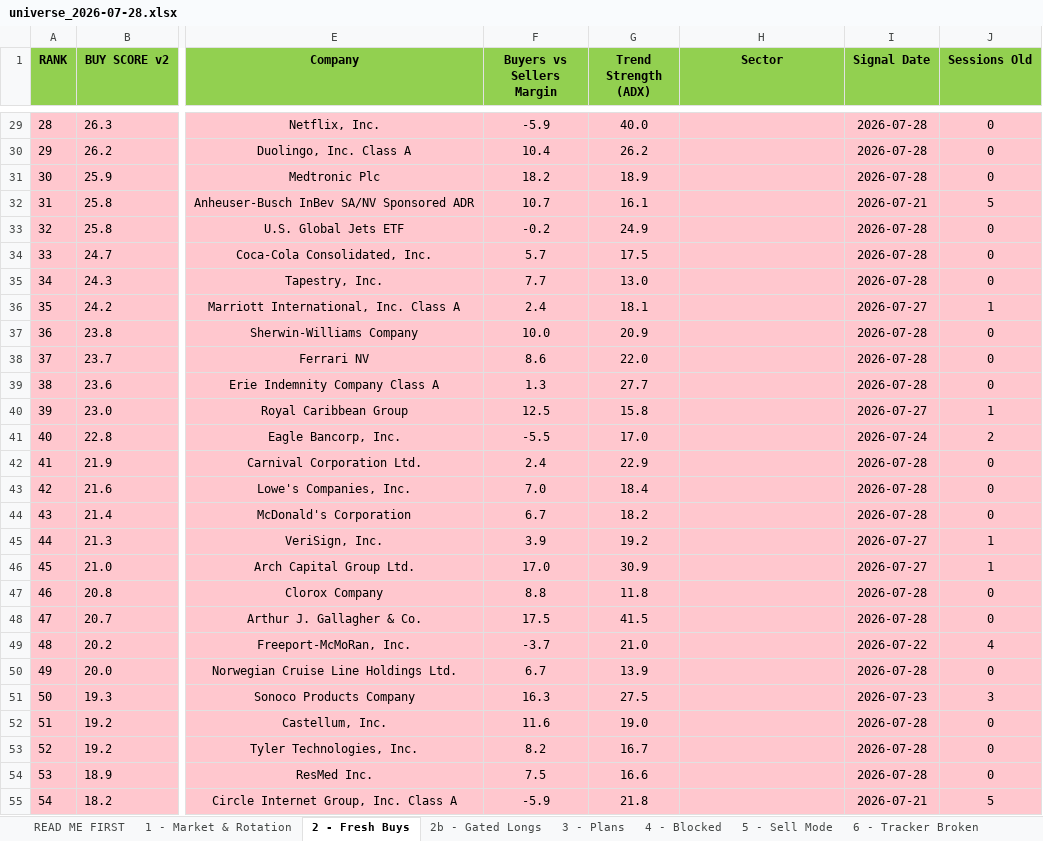
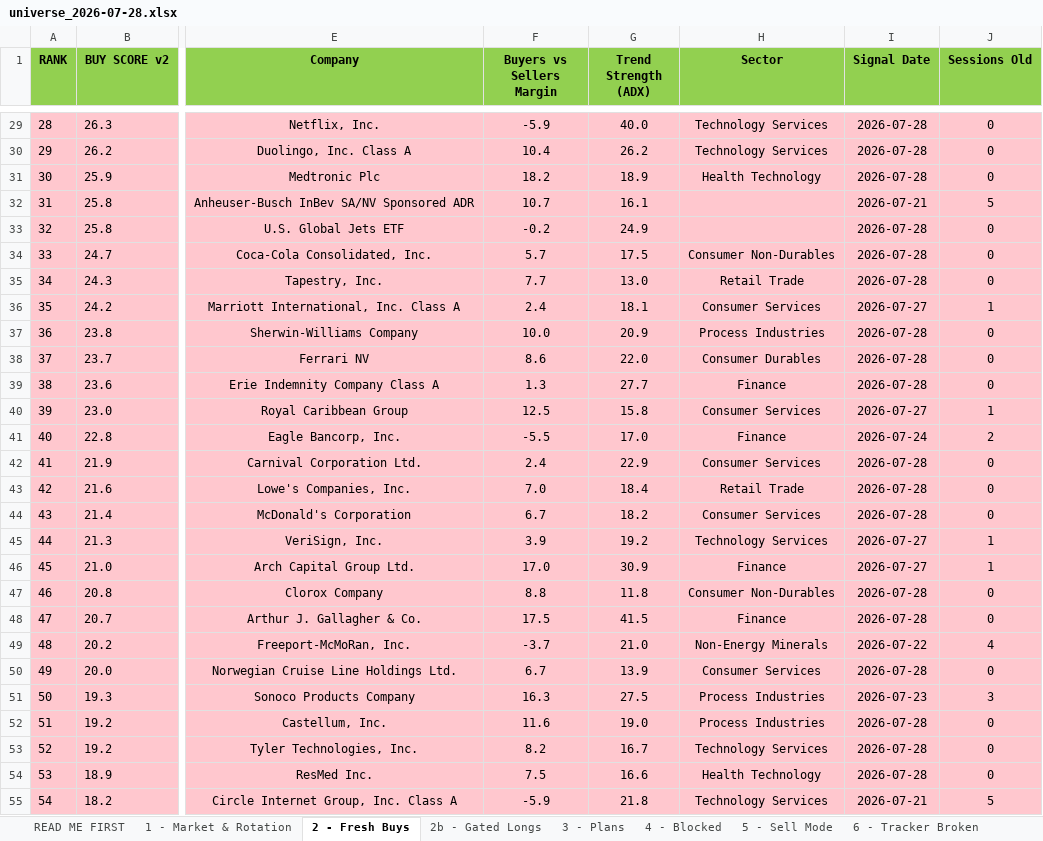
Before and after one commit to Osuby1/tradingview-mcp, an Excel workbook: reports/universe_2026-07-28.xlsx, sheet 2 - Fresh Buys, drawn as a sheet; only a part is shown, gaps mark what is left out; values as stored, in another font and other column widths than the file's, no borders; the diff covers the shown part only; the diff names each change by its address in the sheet, - before the commit and + after, or states it on an @@ line.

```diff
--- a/reports/universe_2026-07-28.xlsx (sheet 2 - Fresh Buys)
+++ b/reports/universe_2026-07-28.xlsx (sheet 2 - Fresh Buys)
-H29:H30 (Sector): (empty)
+H29:H30 (Sector): Technology Services
-H31 (Sector): (empty)
+H31 (Sector): Health Technology
-H34 (Sector): (empty)
+H34 (Sector): Consumer Non-Durables
-H35 (Sector): (empty)
+H35 (Sector): Retail Trade
-H36 (Sector): (empty)
+H36 (Sector): Consumer Services
-H37 (Sector): (empty)
+H37 (Sector): Process Industries
-H38 (Sector): (empty)
+H38 (Sector): Consumer Durables
-H39 (Sector): (empty)
+H39 (Sector): Finance
-H40 (Sector): (empty)
+H40 (Sector): Consumer Services
-H41 (Sector): (empty)
+H41 (Sector): Finance
-H42 (Sector): (empty)
+H42 (Sector): Consumer Services
-H43 (Sector): (empty)
+H43 (Sector): Retail Trade
-H44 (Sector): (empty)
+H44 (Sector): Consumer Services
-H45 (Sector): (empty)
+H45 (Sector): Technology Services
-H46 (Sector): (empty)
+H46 (Sector): Finance
-H47 (Sector): (empty)
+H47 (Sector): Consumer Non-Durables
-H48 (Sector): (empty)
+H48 (Sector): Finance
-H49 (Sector): (empty)
+H49 (Sector): Non-Energy Minerals
-H50 (Sector): (empty)
+H50 (Sector): Consumer Services
-H51:H52 (Sector): (empty)
+H51:H52 (Sector): Process Industries
-H53 (Sector): (empty)
+H53 (Sector): Technology Services
-H54 (Sector): (empty)
+H54 (Sector): Health Technology
-H55 (Sector): (empty)
+H55 (Sector): Technology Services
```
Also changed, not shown: 47 edited cells elsewhere in this sheet, sheet 9 - Track Record, sheet 11 - Run Summary, sheet READ ME FIRST, 2 other files.
